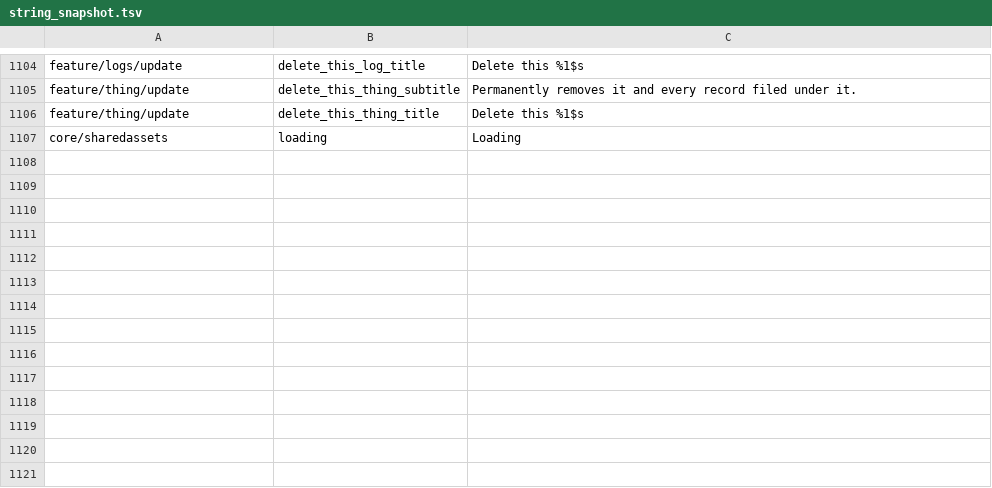
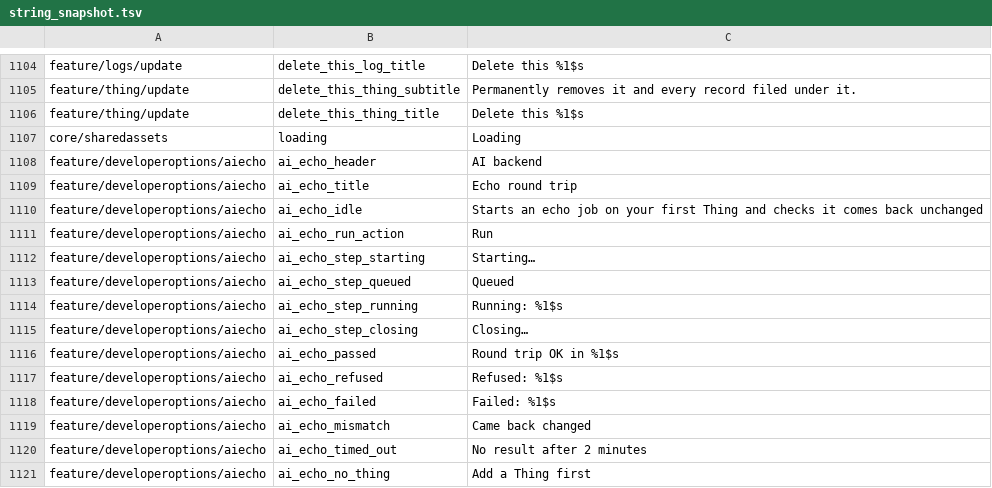
Before and after one commit to fz172/squawkit, a TSV file: core/template/src/androidHostTest/resources/string_snapshot.tsv, drawn as a sheet; only a part is shown, gaps mark what is left out.

```diff
--- a/core/template/src/androidHostTest/resources/string_snapshot.tsv
+++ b/core/template/src/androidHostTest/resources/string_snapshot.tsv
@@ -1107 +1107,15 @@ feature/thing/update	delete_this_thing_title	Delete this %1$s
 core/sharedassets	loading	Loading
+feature/developeroptions/aiecho	ai_echo_header	AI backend
+feature/developeroptions/aiecho	ai_echo_title	Echo round trip
+feature/developeroptions/aiecho	ai_echo_idle	Starts an echo job on your first Thing and checks it comes back unchanged
+feature/developeroptions/aiecho	ai_echo_run_action	Run
+feature/developeroptions/aiecho	ai_echo_step_starting	Starting…
+feature/developeroptions/aiecho	ai_echo_step_queued	Queued
+feature/developeroptions/aiecho	ai_echo_step_running	Running: %1$s
+feature/developeroptions/aiecho	ai_echo_step_closing	Closing…
+feature/developeroptions/aiecho	ai_echo_passed	Round trip OK in %1$s
+feature/developeroptions/aiecho	ai_echo_refused	Refused: %1$s
+feature/developeroptions/aiecho	ai_echo_failed	Failed: %1$s
+feature/developeroptions/aiecho	ai_echo_mismatch	Came back changed
+feature/developeroptions/aiecho	ai_echo_timed_out	No result after 2 minutes
+feature/developeroptions/aiecho	ai_echo_no_thing	Add a Thing first
```
Also changed, not shown: 13 other files.
